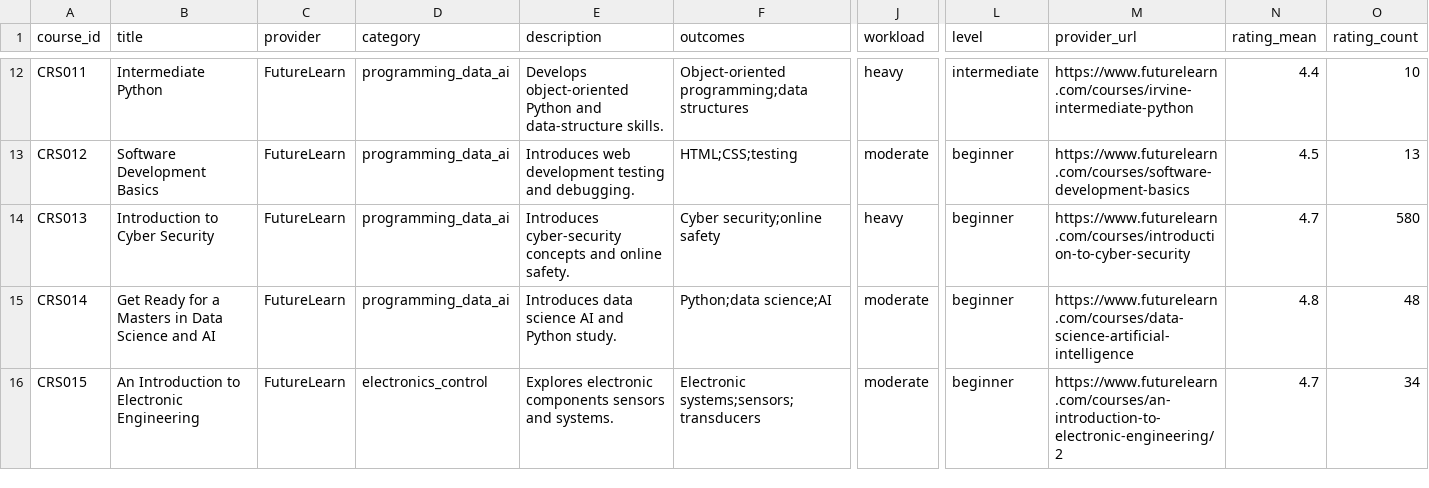
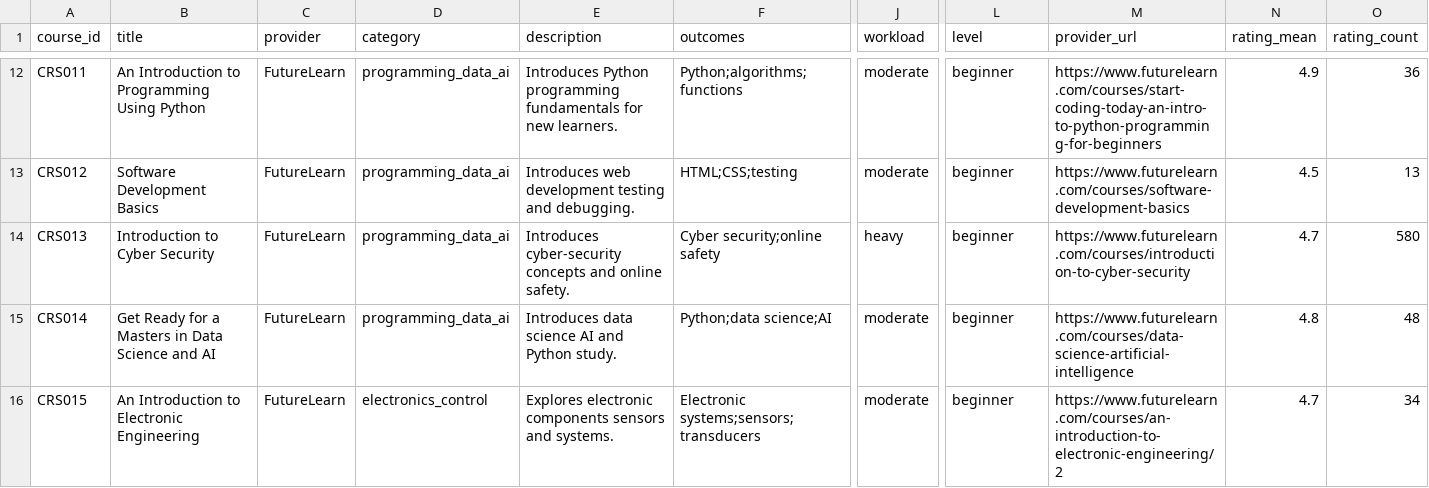
Before and after one commit to KhozaVu/curricupath, a CSV file: data/processed/courses.csv, drawn as a sheet; only a part is shown, gaps mark what is left out; the diff covers the shown part only; the diff names each change by its address in the sheet, - before the commit and + after, or states it on an @@ line.

```diff
--- a/data/processed/courses.csv
+++ b/data/processed/courses.csv
-B12 (title): Intermediate Python
+B12 (title): An Introduction to Programming Using Python
-E12 (description): Develops object-oriented Python and data-structure skills.
+E12 (description): Introduces Python programming fundamentals for new learners.
-F12 (outcomes): Object-oriented programming;data structures
+F12 (outcomes): Python;algorithms;functions
-J12 (workload): heavy
+J12 (workload): moderate
-L12 (level): intermediate
+L12 (level): beginner
-M12 (provider_url): https://www.futurelearn.com/courses/irvine-intermediate-python
+M12 (provider_url): https://www.futurelearn.com/courses/start-coding-today-an-intro-to-python-programming-for-beginners
-N12 (rating_mean): 4.4
+N12 (rating_mean): 4.9
-O12 (rating_count): 10
+O12 (rating_count): 36
```
Also changed, not shown: 26 edited cells elsewhere in this file, data/processed/course_audit.csv, data/processed/sources.csv, 2 other files.
